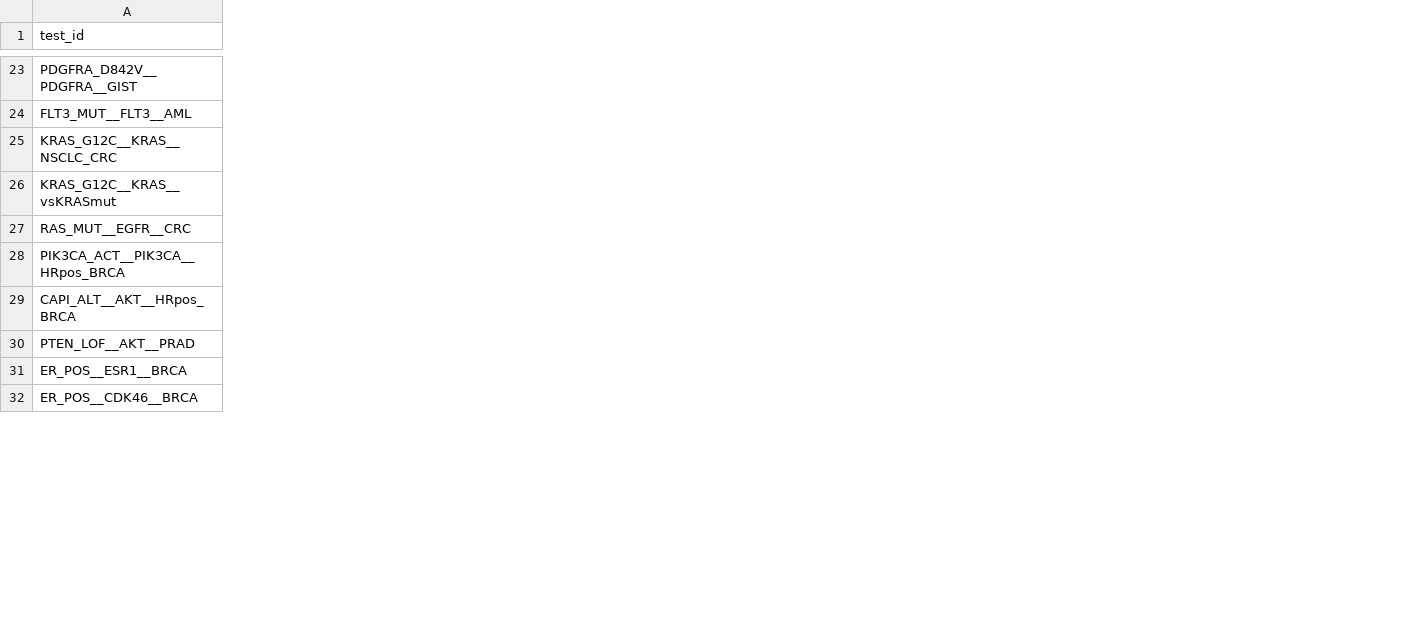
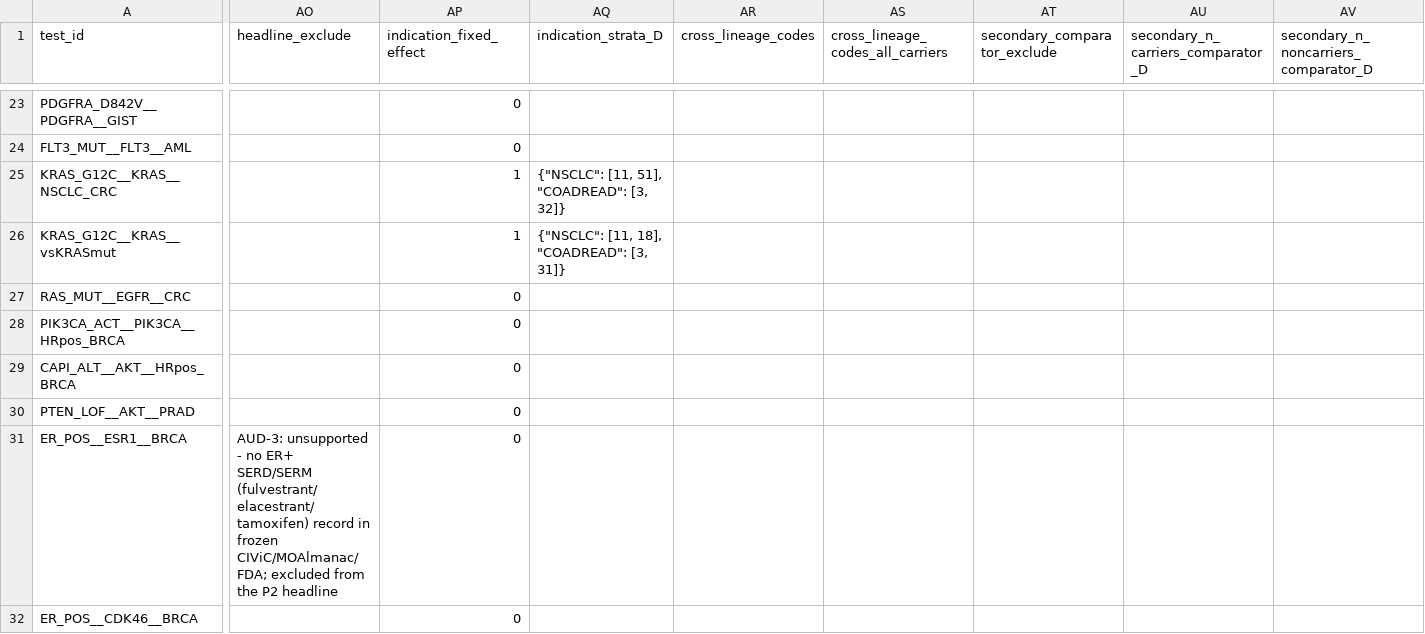
Before and after one commit to QuantitativeBiology/ai-hackathon-cancer_biomarkers, a CSV file: configs/clinical_ground_truth.csv, drawn as a sheet; only a part is shown, gaps mark what is left out; the diff covers the shown part only; the diff names each change by its address in the sheet, - before the commit and + after, or states it on an @@ line.

```diff
--- a/configs/clinical_ground_truth.csv
+++ b/configs/clinical_ground_truth.csv
+column AO (headline_exclude), row 31: AUD-3: unsupported - no ER+ SERD/SERM (fulvestrant/elacestrant/tamoxifen) record in frozen CIViC/MOAlmanac/FDA; excluded from the P2 headline
+column AP (indication_fixed_effect), rows 23-32: 0 | 0 | 1 | 1 | 0 | 0 | 0 | 0 | 0 | 0
+column AQ (indication_strata_D), rows 25-26: {"NSCLC": [11, 51], "COADREAD": [3, 32]} | {"NSCLC": [11, 18], "COADREAD": [3, 31]}
+column AR (cross_lineage_codes), empty
+column AS (cross_lineage_codes_all_carriers), empty
+column AT (secondary_comparator_exclude), empty
+column AU, row 1: secondary_n_carriers_comparator_D
+column AV, row 1: secondary_n_noncarriers_comparator_D
```
Also changed, not shown: 99 edited cells elsewhere in this file, configs/cgt_corrections.csv, configs/cgt_curated_mapping.csv, 11 other files.
